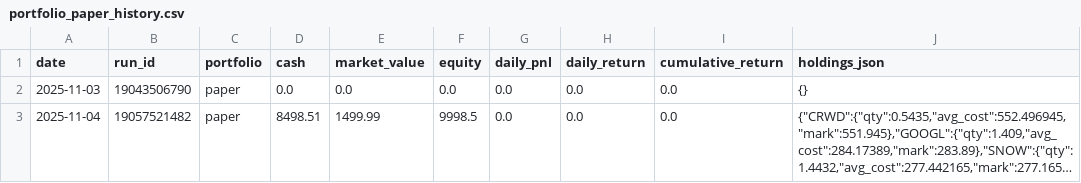
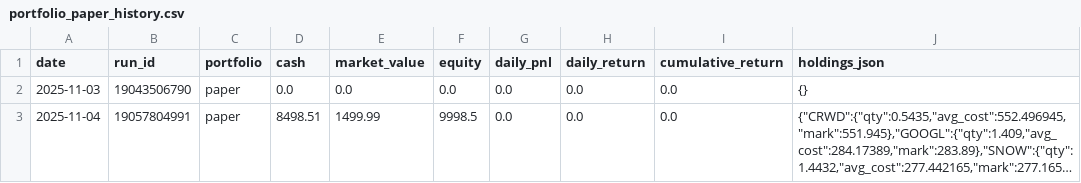
Before and after one commit to maximezac/alpacawireup, a CSV file: data/portfolio_paper_history.csv, drawn as a sheet; only a part is shown; long unchanged cells end in …; the diff names each change by its address in the sheet, - before the commit and + after, or states it on an @@ line.

```diff
--- a/data/portfolio_paper_history.csv
+++ b/data/portfolio_paper_history.csv
-B3 (run_id): 19057521482
+B3 (run_id): 19057804991
```
Also changed, not shown: data/portfolio_personal_history.csv, 4 other files.
